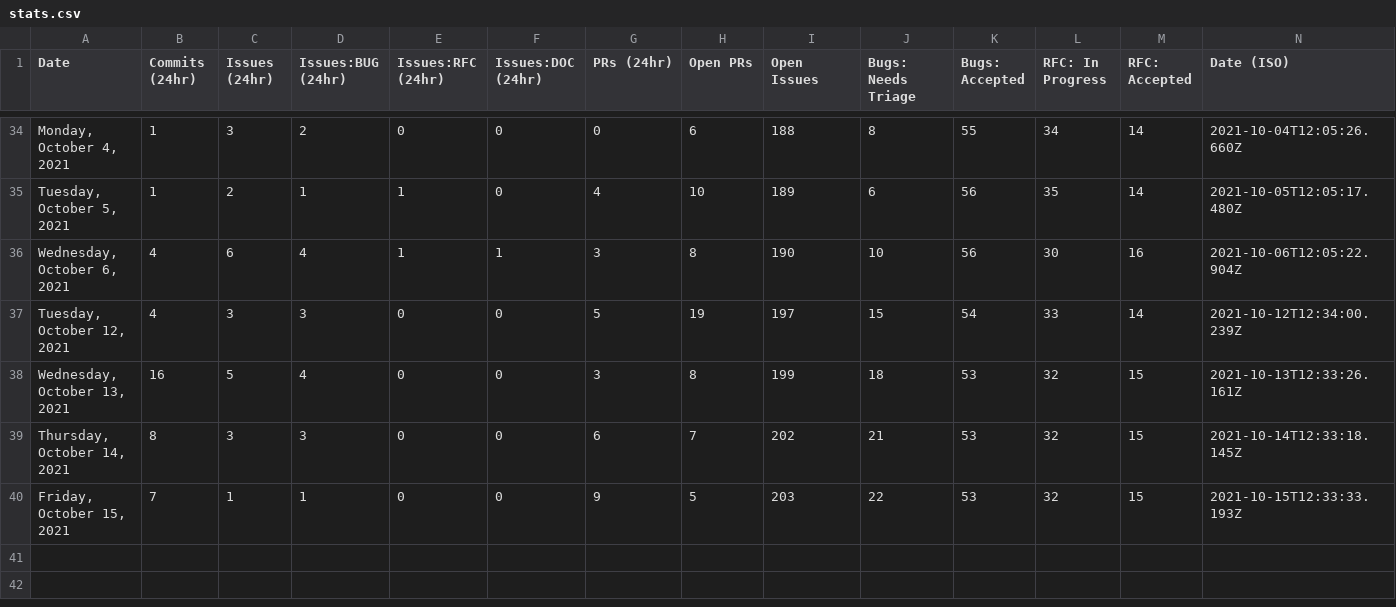
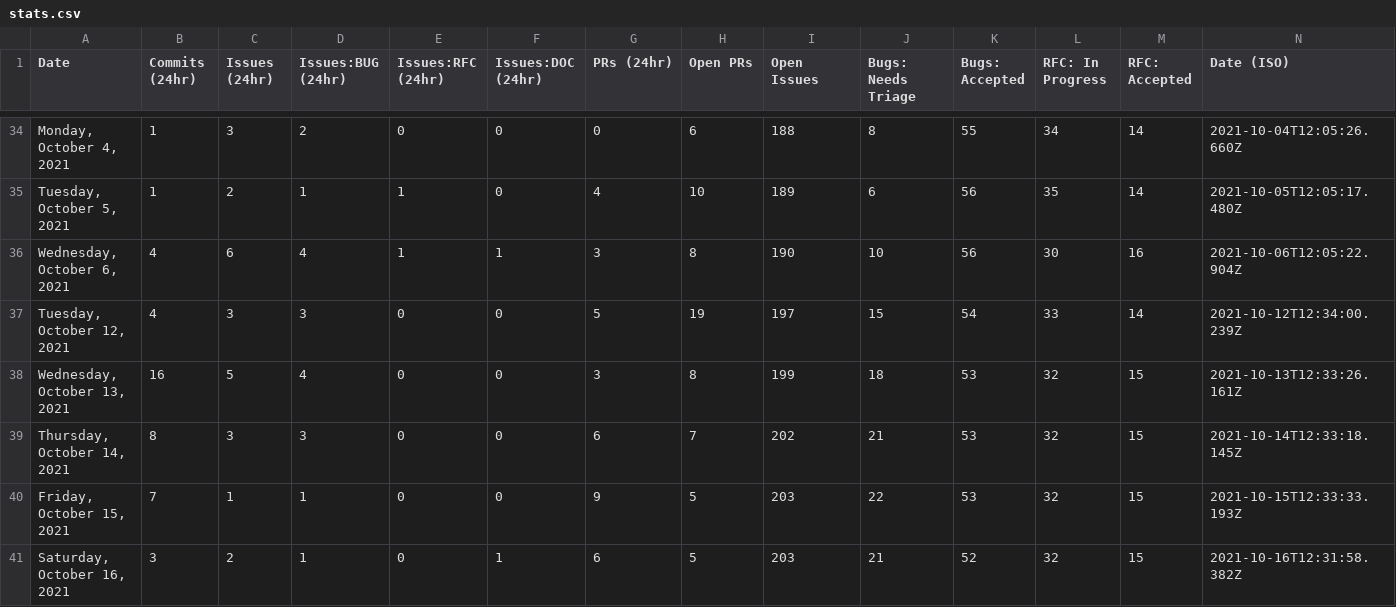
Before and after one commit to Qdigital/astro, a CSV file: scripts/stats/stats.csv, drawn as a sheet; only a part is shown, gaps mark what is left out; the diff names each change by its address in the sheet, - before the commit and + after, or states it on an @@ line.

```diff
--- a/scripts/stats/stats.csv
+++ b/scripts/stats/stats.csv
+row 41: Saturday, October 16, 2021 | 3 | 2 | 1 | 0 | 1 | 6 | 5 | 203 | 21 | 52 | 32 | 15 | 2021-10-16T12:31:58.382Z
```
